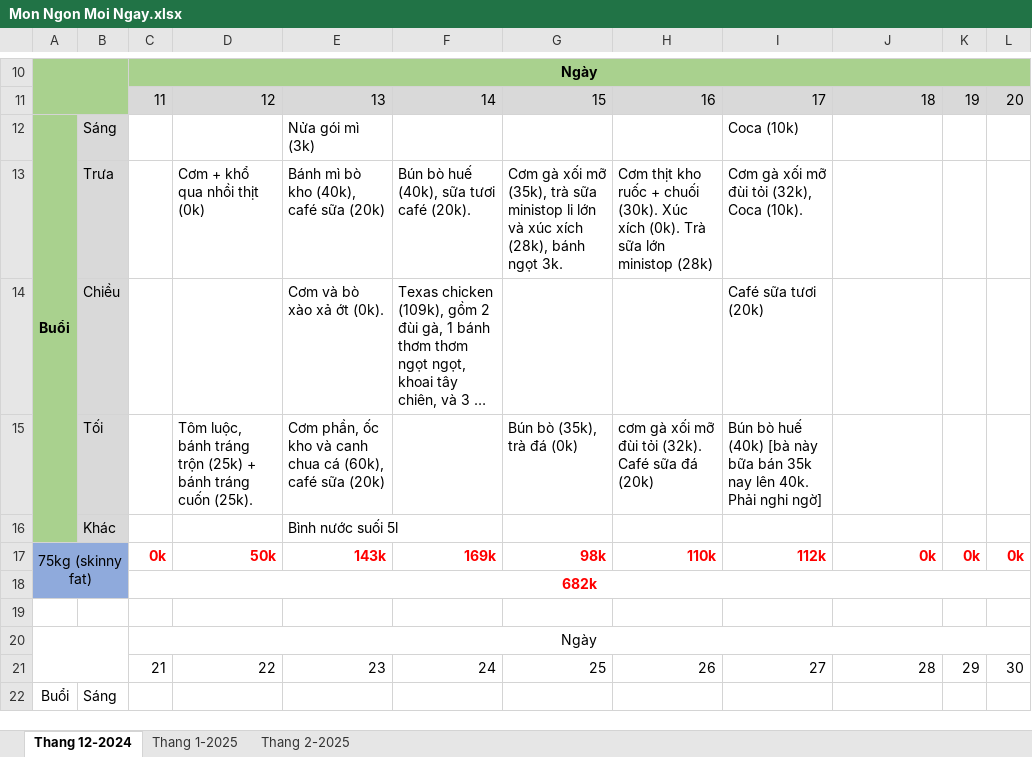
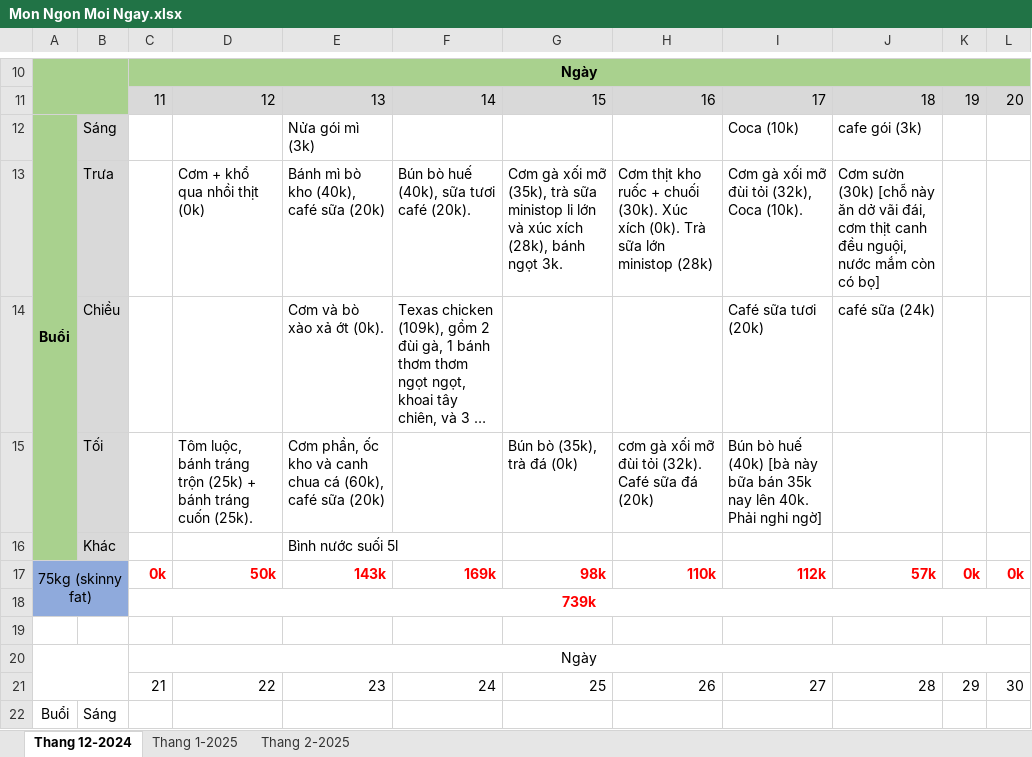
Before and after one commit to NguyenNgocThach2001/Toi_Da_An_Gi, an Excel workbook: Mon Ngon Moi Ngay.xlsx, sheet Thang 12-2024, drawn as a sheet; only a part is shown, gaps mark what is left out; long unchanged cells end in …; values as stored, in another font and other column widths than the file's, no borders; the diff names each change by its address in the sheet, - before the commit and + after, or states it on an @@ line.

Commit message:
Update Mon Ngon Moi Ngay.xlsx

```diff
--- a/Mon Ngon Moi Ngay.xlsx (sheet Thang 12-2024)
+++ b/Mon Ngon Moi Ngay.xlsx (sheet Thang 12-2024)
-J12: (empty)
+J12: cafe gói (3k)
-J13: (empty)
+J13: Cơm sườn (30k) [chỗ này ăn dở vãi đái, cơm thịt canh đều nguội, nước mắm còn có bọ]
-J14: (empty)
+J14: café sữa (24k)
-J17: 0k
+J17: 57k
-C18: 682k
+C18: 739k
```
